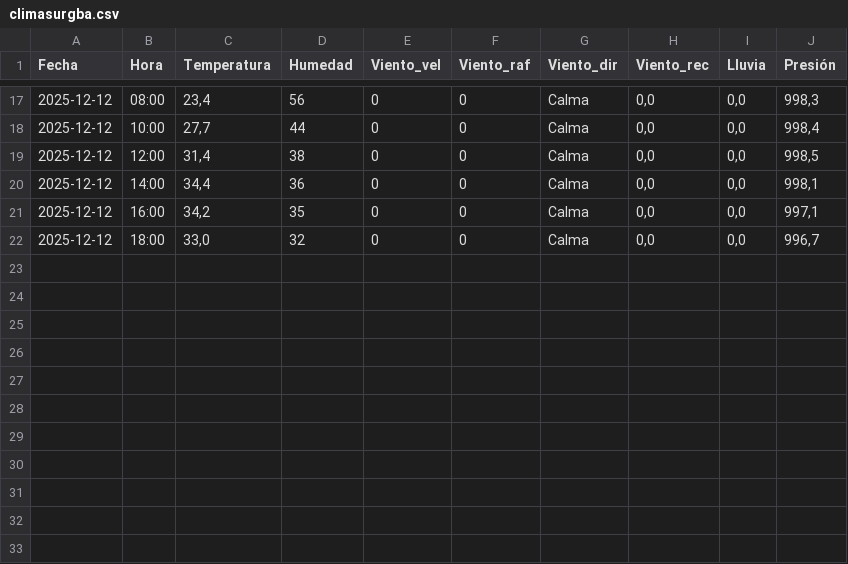
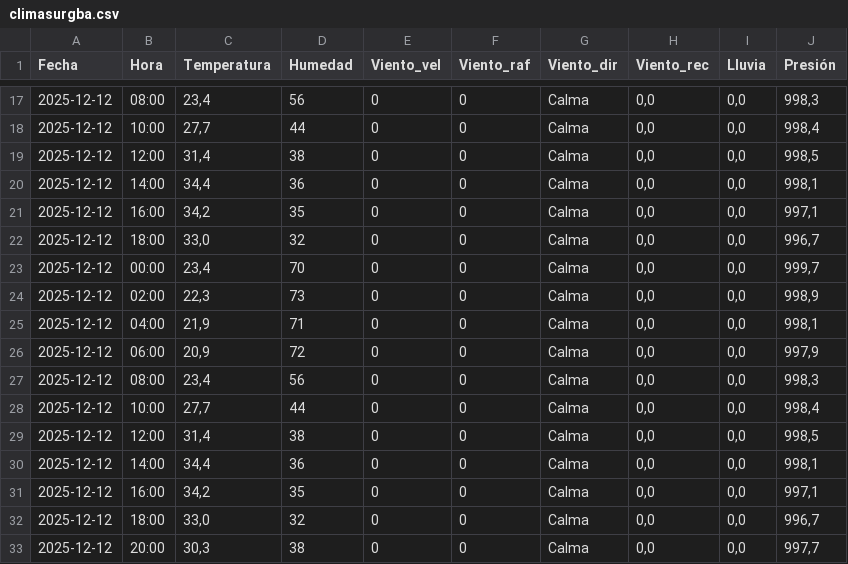
Before and after one commit to val281296-netizen/Clima, a CSV file: climasurgba.csv, drawn as a sheet; only a part is shown, gaps mark what is left out; the diff names each change by its address in the sheet, - before the commit and + after, or states it on an @@ line.

```diff
--- a/climasurgba.csv
+++ b/climasurgba.csv
+row 23: 2025-12-12 | 00:00 | 23,4 | 70 | 0 | 0 | Calma | 0,0 | 0,0 | 999,7
+row 24: 2025-12-12 | 02:00 | 22,3 | 73 | 0 | 0 | Calma | 0,0 | 0,0 | 998,9
+row 25: 2025-12-12 | 04:00 | 21,9 | 71 | 0 | 0 | Calma | 0,0 | 0,0 | 998,1
+row 26: 2025-12-12 | 06:00 | 20,9 | 72 | 0 | 0 | Calma | 0,0 | 0,0 | 997,9
+row 27: 2025-12-12 | 08:00 | 23,4 | 56 | 0 | 0 | Calma | 0,0 | 0,0 | 998,3
+row 28: 2025-12-12 | 10:00 | 27,7 | 44 | 0 | 0 | Calma | 0,0 | 0,0 | 998,4
+row 29: 2025-12-12 | 12:00 | 31,4 | 38 | 0 | 0 | Calma | 0,0 | 0,0 | 998,5
+row 30: 2025-12-12 | 14:00 | 34,4 | 36 | 0 | 0 | Calma | 0,0 | 0,0 | 998,1
+row 31: 2025-12-12 | 16:00 | 34,2 | 35 | 0 | 0 | Calma | 0,0 | 0,0 | 997,1
+row 32: 2025-12-12 | 18:00 | 33,0 | 32 | 0 | 0 | Calma | 0,0 | 0,0 | 996,7
+row 33: 2025-12-12 | 20:00 | 30,3 | 38 | 0 | 0 | Calma | 0,0 | 0,0 | 997,7
```
